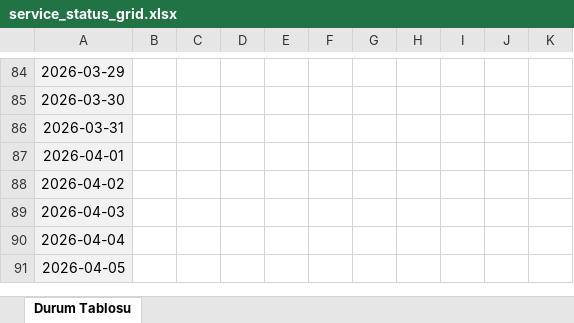
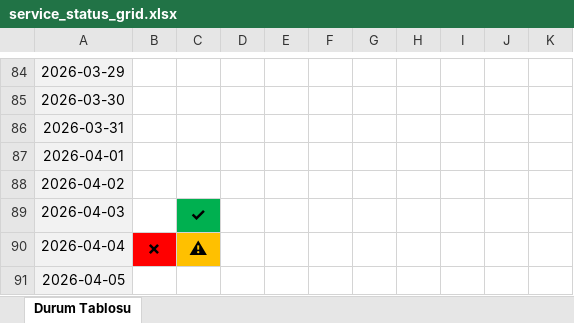
Before and after one commit to fthrkn6/SSHTakip, an Excel workbook: data/napoli/service_status_grid.xlsx, sheet Durum Tablosu, drawn as a sheet; only a part is shown, gaps mark what is left out; values as stored, in another font and other column widths than the file's, no borders; the diff names each change by its address in the sheet, - before the commit and + after, or states it on an @@ line.

```diff
--- a/data/napoli/service_status_grid.xlsx (sheet Durum Tablosu)
+++ b/data/napoli/service_status_grid.xlsx (sheet Durum Tablosu)
-C89: (empty)
+C89: ✓
-C89 fill: none
+C89 fill: #00B050
-B90: (empty)
+B90: ✗
-B90 fill: none
+B90 fill: #FF0000
-C90: (empty)
+C90: ⚠
-C90 fill: none
+C90 fill: #FFC000
```
Also changed, not shown: data/belgrad/service_status.xlsx, data/kayseri/Servis_Durumu.xlsx, 13 other files.
